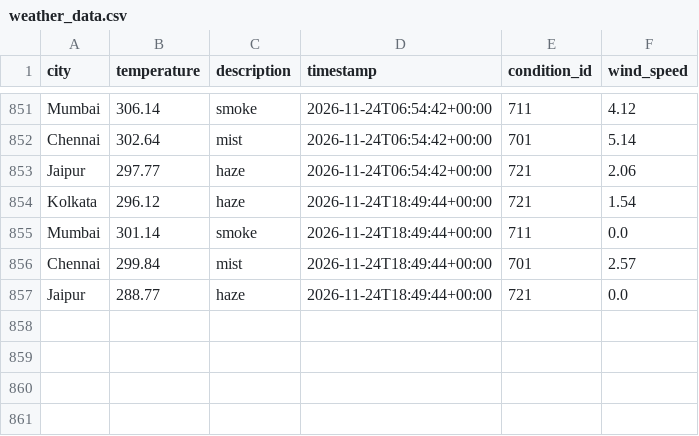
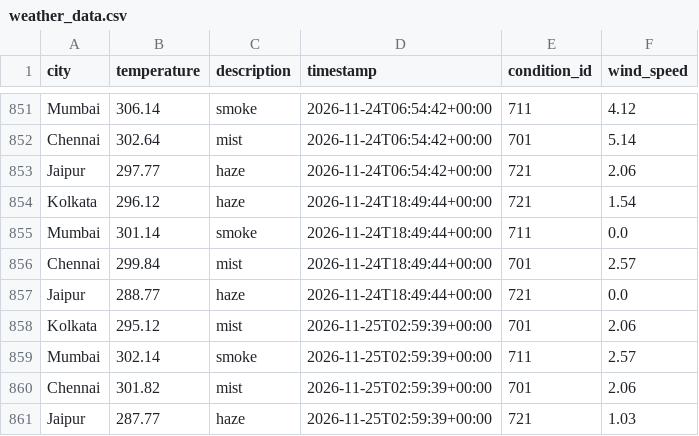
Before and after one commit to Niyanthri24/Weather-Data-Prediction, a CSV file: data/weather_data.csv, drawn as a sheet; only a part is shown, gaps mark what is left out; the diff names each change by its address in the sheet, - before the commit and + after, or states it on an @@ line.

```diff
--- a/data/weather_data.csv
+++ b/data/weather_data.csv
+row 858: Kolkata | 295.12 | mist | 2026-11-25T02:59:39+00:00 | 701 | 2.06
+row 859: Mumbai | 302.14 | smoke | 2026-11-25T02:59:39+00:00 | 711 | 2.57
+row 860: Chennai | 301.82 | mist | 2026-11-25T02:59:39+00:00 | 701 | 2.06
+row 861: Jaipur | 287.77 | haze | 2026-11-25T02:59:39+00:00 | 721 | 1.03
```
